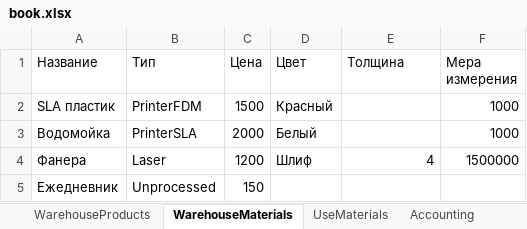
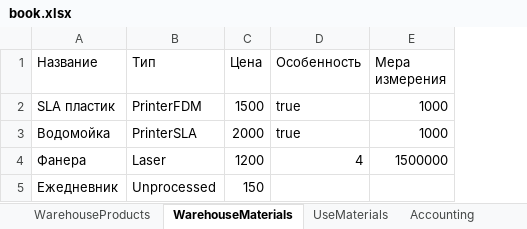
Before and after one commit to MrFanston/OOP_cource_work, an Excel workbook: book.xlsx, sheet WarehouseMaterials, drawn as a sheet; values as stored, in another font and other column widths than the file's, no borders; removed rows and columns are numbered as before the commit, all else as after; the diff names each change by its address in the sheet, - before the commit and + after, or states it on an @@ line.

```diff
--- a/book.xlsx (sheet WarehouseMaterials)
+++ b/book.xlsx (sheet WarehouseMaterials)
-column D (Цвет), rows 2-4: Красный | Белый | Шлиф
-D1: Толщина
+D1: Особенность
-D2:D3 (Особенность): (empty)
+D2:D3 (Особенность): true
```
Also changed, not shown: sheet UseMaterials, sheet WarehouseProducts, 11 other files.
